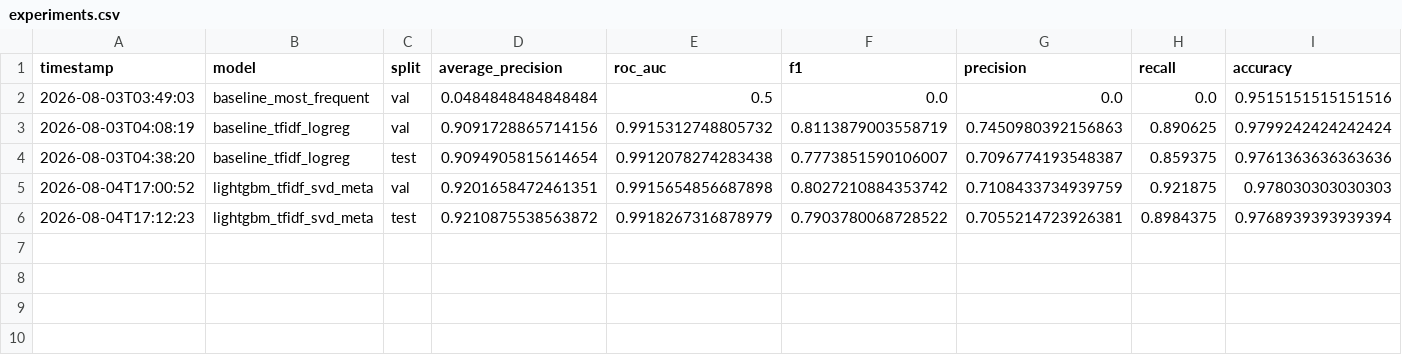
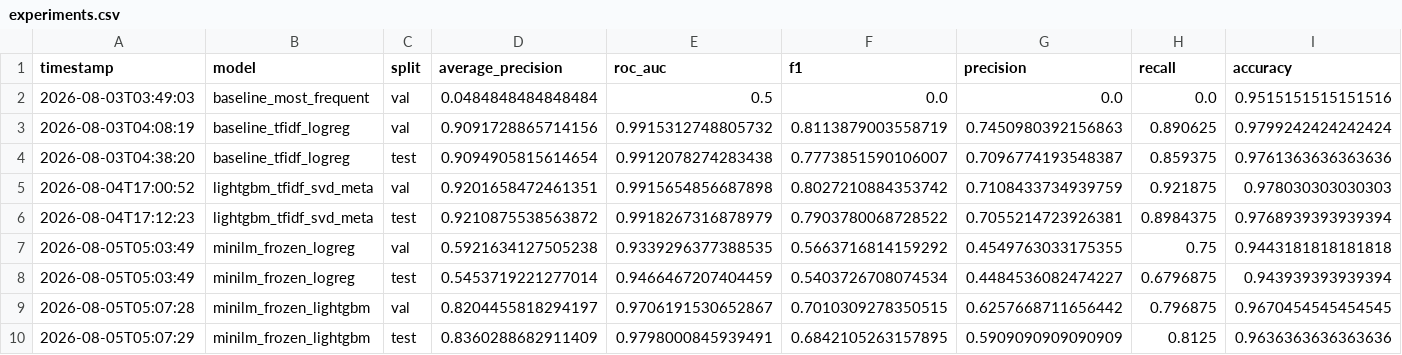
Before and after one commit to KyryloPerov/Fake_Job_Postings_Detection, a CSV file: reports/experiments.csv, drawn as a sheet; only a part is shown; rows hold the shown columns only; the diff names each change by its address in the sheet, - before the commit and + after, or states it on an @@ line.

Commit message:
sentence-transformers: frozen MiniLM + LogReg/LightGBM heads, experiments logged

```diff
--- a/reports/experiments.csv
+++ b/reports/experiments.csv
+row 7: 2026-08-05T05:03:49 | minilm_frozen_logreg | val | 0.5921634127505238 | 0.9339296377388535 | 0.5663716814159292 | 0.4549763033175355 | 0.75 | 0.9443181818181818
+row 8: 2026-08-05T05:03:49 | minilm_frozen_logreg | test | 0.5453719221277014 | 0.9466467207404459 | 0.5403726708074534 | 0.4484536082474227 | 0.6796875 | 0.943939393939394
+row 9: 2026-08-05T05:07:28 | minilm_frozen_lightgbm | val | 0.8204455818294197 | 0.9706191530652867 | 0.7010309278350515 | 0.6257668711656442 | 0.796875 | 0.9670454545454545
+row 10: 2026-08-05T05:07:29 | minilm_frozen_lightgbm | test | 0.8360288682911409 | 0.9798000845939491 | 0.6842105263157895 | 0.5909090909090909 | 0.8125 | 0.9636363636363636
```
Also changed, not shown: 1 other file.
